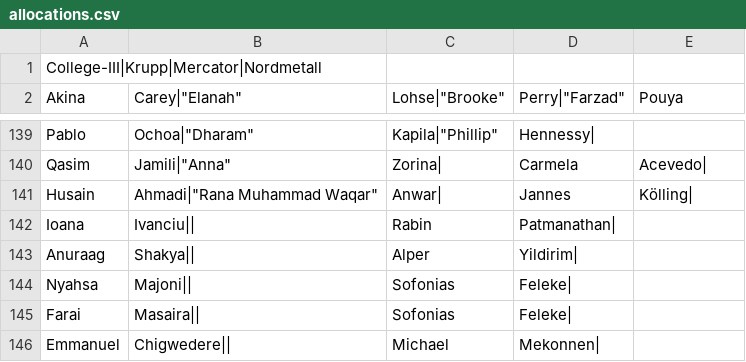
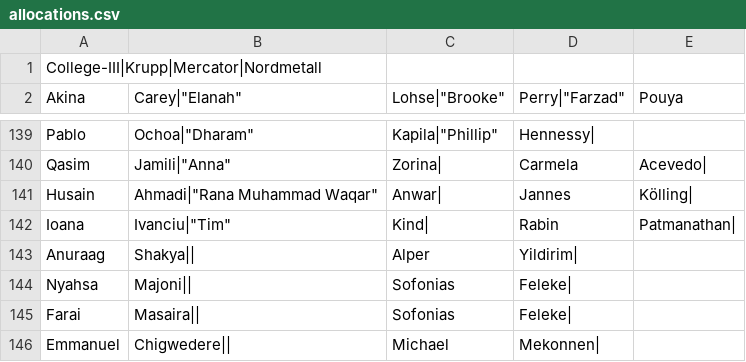
Before and after one commit to smirea/roomAllocation, a CSV file: utils/allocations.csv, drawn as a sheet; only a part is shown, gaps mark what is left out.

```diff
--- a/utils/allocations.csv
+++ b/utils/allocations.csv
@@ -141,3 +141,3 @@ College-III|Krupp|Mercator|Nordmetall
 "Husain","Ahmadi"|"Rana Muhammad Waqar","Anwar"|,"Jannes","Kölling"|,
-"Ioana","Ivanciu"||,"Rabin","Patmanathan"|,
+"Ioana","Ivanciu"|"Tim","Kind"|,"Rabin","Patmanathan"|,
 "Anuraag","Shakya"||,"Alper","Yildirim"|,
```
Also changed, not shown: 2 other files.
